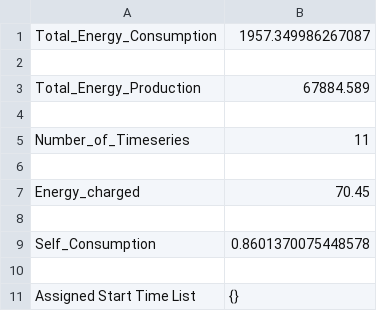
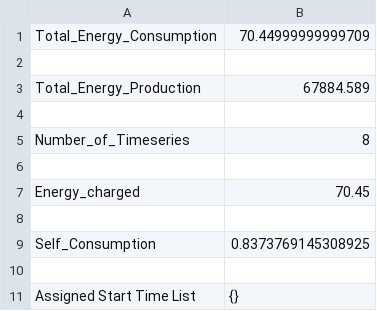
Before and after one commit to DarioBranco94/postproc, a CSV file: SImulations/08_16_21_11/output/checks/outputParam.csv, drawn as a sheet; only a part is shown.

```diff
--- a/SImulations/08_16_21_11/output/checks/outputParam.csv
+++ b/SImulations/08_16_21_11/output/checks/outputParam.csv
@@ -1,2 +1,2 @@
-Total_Energy_Consumption;1957.349986267087
+Total_Energy_Consumption;70.44999999999709
 
@@ -4,3 +4,3 @@ Total_Energy_Production;67884.589
 
-Number_of_Timeseries;11
+Number_of_Timeseries;8
 
@@ -8,3 +8,3 @@ Energy_charged;70.45
 
-Self_Consumption;0.8601370075448578
+Self_Consumption;0.8373769145308925
 
```
Also changed, not shown: SImulations/08_16_21_11/output/checks/kpi.csv, SImulations/08_16_21_11_nominal/output/checks/kpi.csv, 14 other files.
